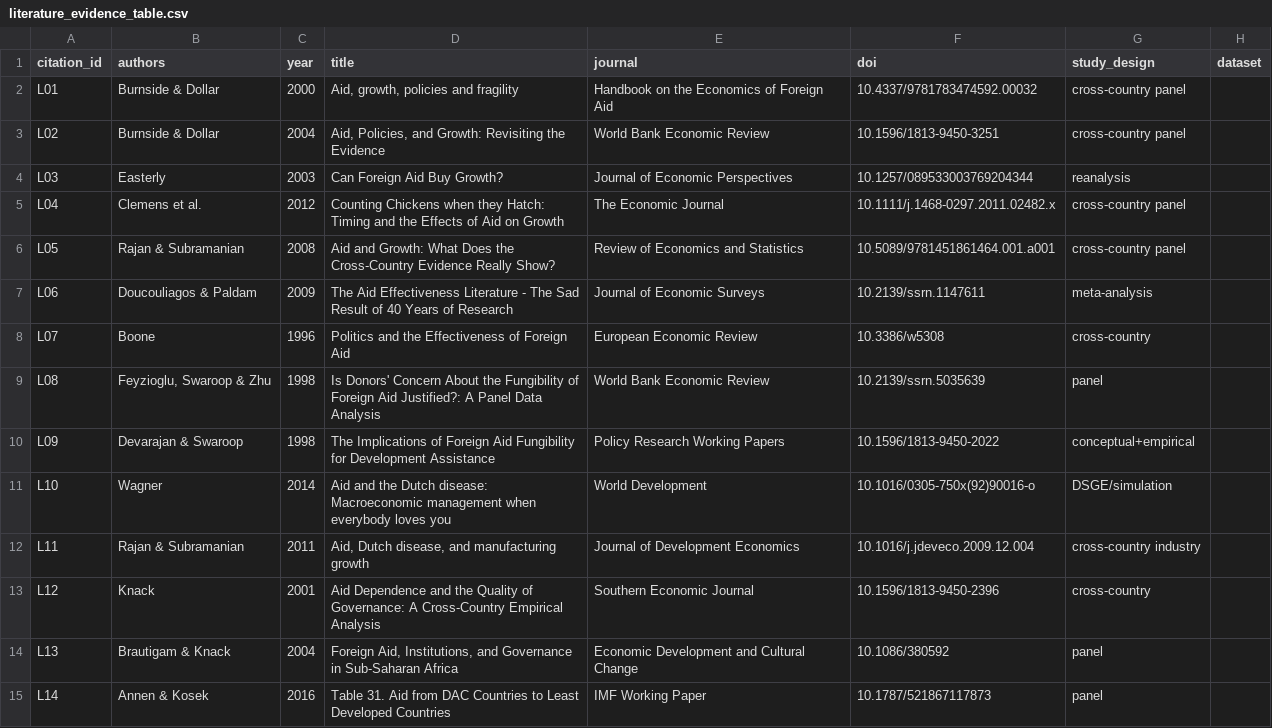
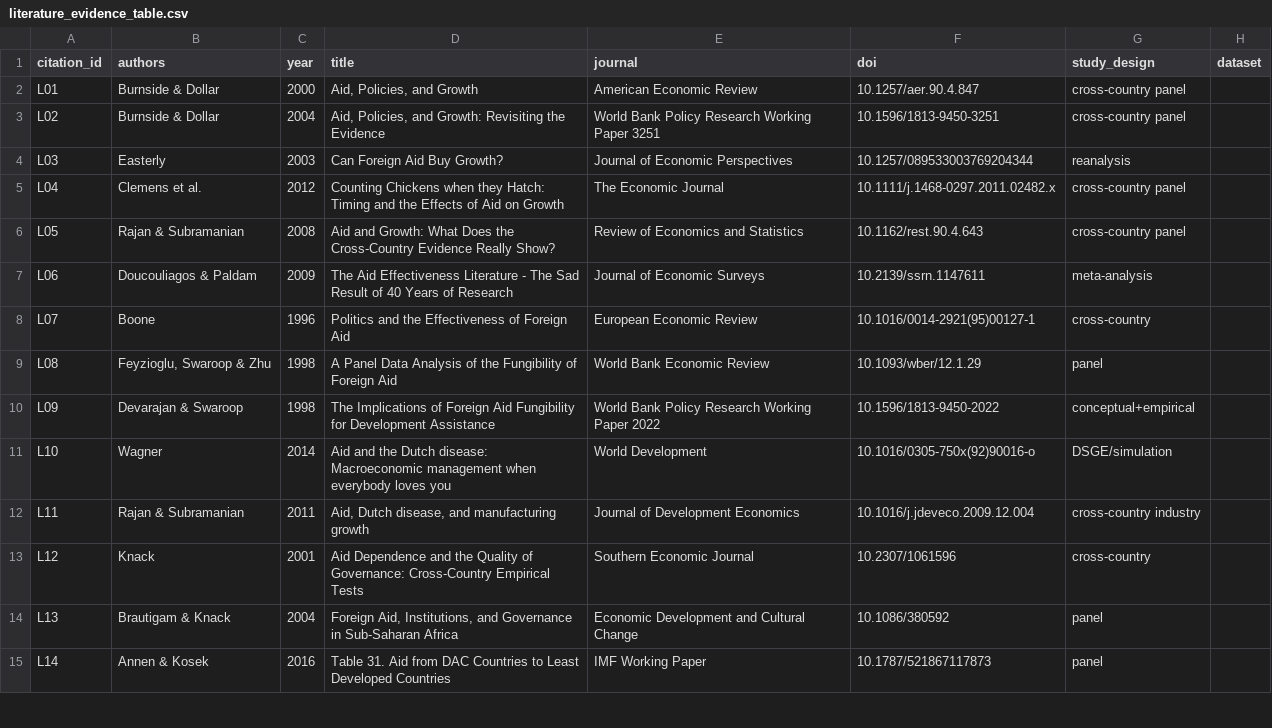
Before and after one commit to bougtoir/aid_architecture, a CSV file: data/metadata/literature_evidence_table.csv, drawn as a sheet; only a part is shown; the diff covers the shown part only; the diff names each change by its address in the sheet, - before the commit and + after, or states it on an @@ line.

```diff
--- a/data/metadata/literature_evidence_table.csv
+++ b/data/metadata/literature_evidence_table.csv
-D2 (title): Aid, growth, policies and fragility
+D2 (title): Aid, Policies, and Growth
-E2 (journal): Handbook on the Economics of Foreign Aid
+E2 (journal): American Economic Review
-F2 (doi): 10.4337/9781783474592.00032
+F2 (doi): 10.1257/aer.90.4.847
-E3 (journal): World Bank Economic Review
+E3 (journal): World Bank Policy Research Working Paper 3251
-F6 (doi): 10.5089/9781451861464.001.a001
+F6 (doi): 10.1162/rest.90.4.643
-F8 (doi): 10.3386/w5308
+F8 (doi): 10.1016/0014-2921(95)00127-1
-D9 (title): Is Donors' Concern About the Fungibility of Foreign Aid Justified?: A Panel Data Analysis
+D9 (title): A Panel Data Analysis of the Fungibility of Foreign Aid
-F9 (doi): 10.2139/ssrn.5035639
+F9 (doi): 10.1093/wber/12.1.29
-E10 (journal): Policy Research Working Papers
+E10 (journal): World Bank Policy Research Working Paper 2022
-D13 (title): …of Governance: A Cross-Country Empirical Analysis
+D13 (title): …of Governance: Cross-Country Empirical Tests
-F13 (doi): 10.1596/1813-9450-2396
+F13 (doi): 10.2307/1061596
```
Also changed, not shown: 15 edited cells elsewhere in this file, results/tables/adjustment_stability.csv, results/tables/canonical_numbers.csv, 45 other files.
